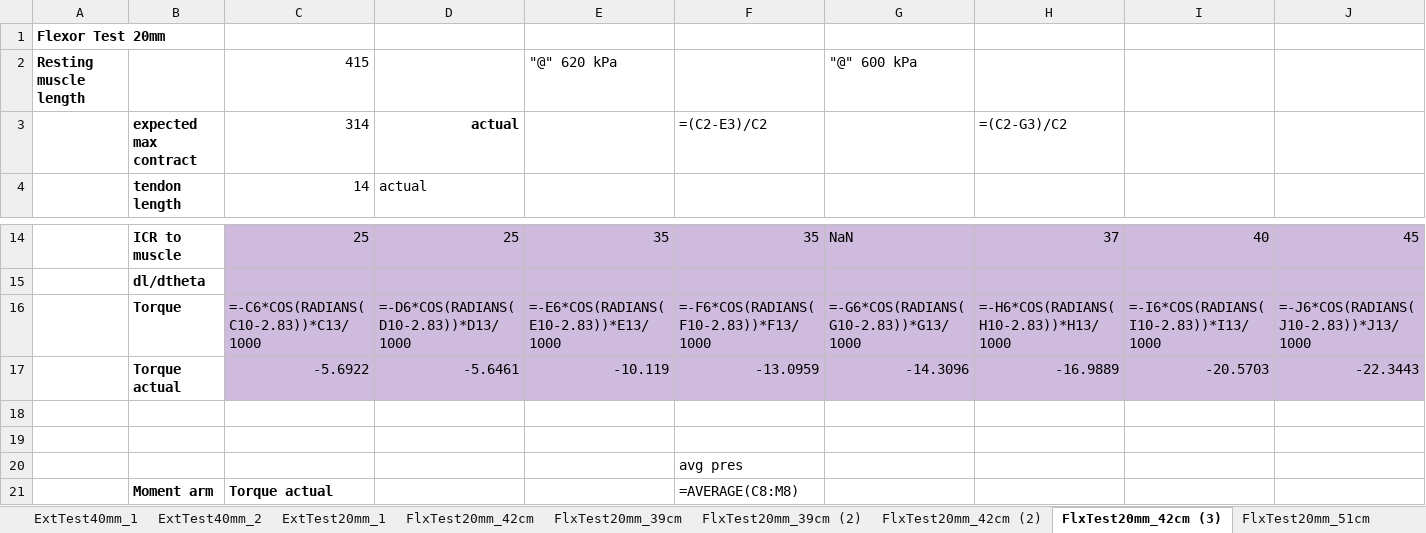
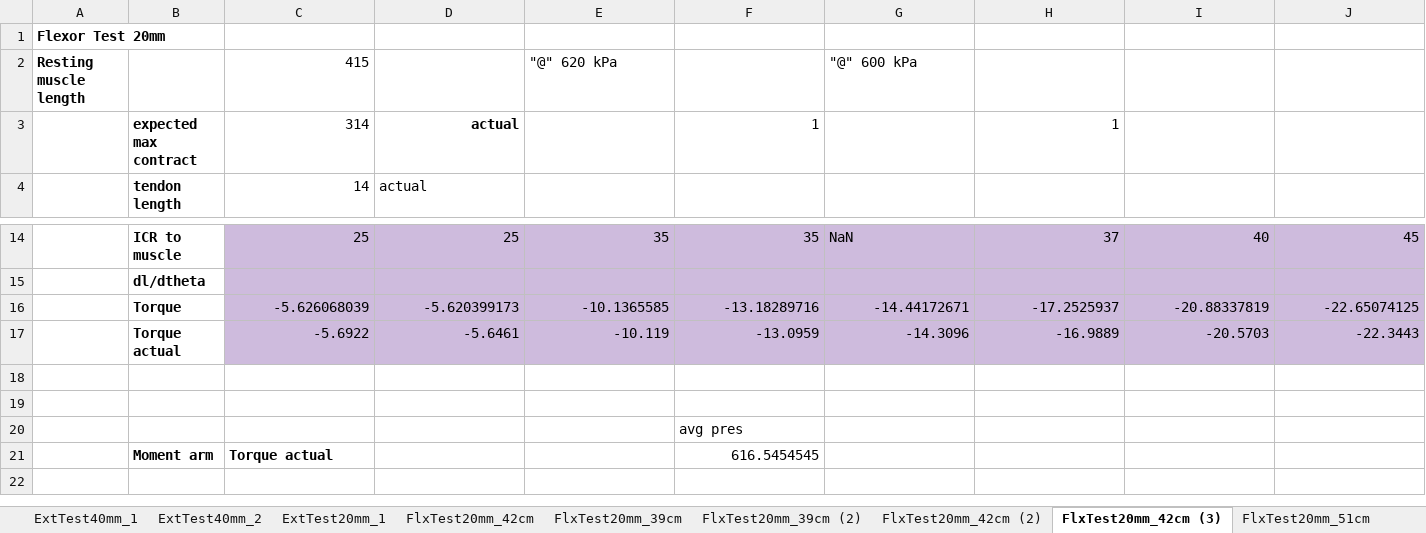
Before and after one commit to Agile-and-Adaptive-Robotics/Bipedal_Robot, an Excel workbook: Testing_Data/2026_06_Festo/Results_table_20mm.xlsx, sheet FlxTest20mm_42cm (3), drawn as a sheet; only a part is shown, gaps mark what is left out; values as stored, in another font and other column widths than the file's, no borders; formulas without a stored value are shown as written; charts and pictures not drawn; the diff covers the shown part only; the diff names each change by its address in the sheet, - before the commit and + after, or states it on an @@ line.

```diff
--- a/Testing_Data/2026_06_Festo/Results_table_20mm.xlsx (sheet FlxTest20mm_42cm (3))
+++ b/Testing_Data/2026_06_Festo/Results_table_20mm.xlsx (sheet FlxTest20mm_42cm (3))
-F3: =(C2-E3)/C2
+F3: 1
-H3: =(C2-G3)/C2
+H3: 1
-C16: =-C6*COS(RADIANS(C10-2.83))*C13/1000
+C16: -5.626068039
-D16: =-D6*COS(RADIANS(D10-2.83))*D13/1000
+D16: -5.620399173
-E16: =-E6*COS(RADIANS(E10-2.83))*E13/1000
+E16: -10.1365585
-F16: =-F6*COS(RADIANS(F10-2.83))*F13/1000
+F16: -13.18289716
-G16: =-G6*COS(RADIANS(G10-2.83))*G13/1000
+G16: -14.44172671
-H16: =-H6*COS(RADIANS(H10-2.83))*H13/1000
+H16: -17.2525937
-I16: =-I6*COS(RADIANS(I10-2.83))*I13/1000
+I16: -20.88337819
-J16: =-J6*COS(RADIANS(J10-2.83))*J13/1000
+J16: -22.65074125
-F21: =AVERAGE(C8:M8)
+F21: 616.5454545
```
Also changed, not shown: 20 edited cells elsewhere in this sheet, sheet ExtTest20mm_1, sheet FlxTest20mm_51cm, sheet ExtTest40mm_1, sheet ExtTest40mm_2, sheet FlxTest20mm_39cm (2), sheet FlxTest20mm_39cm, 2 more sheets, charts or pictures.
